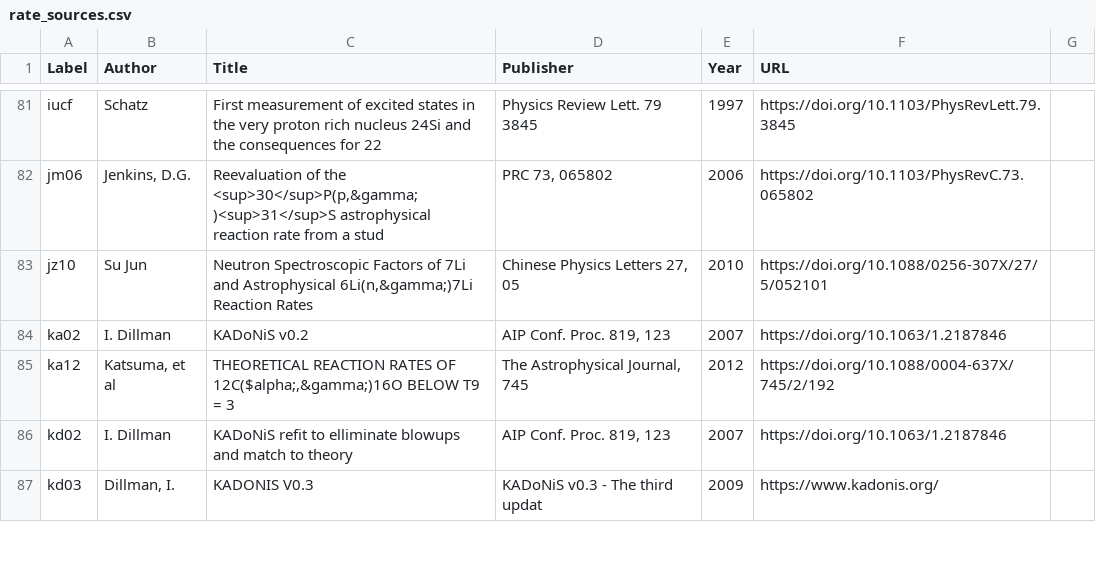
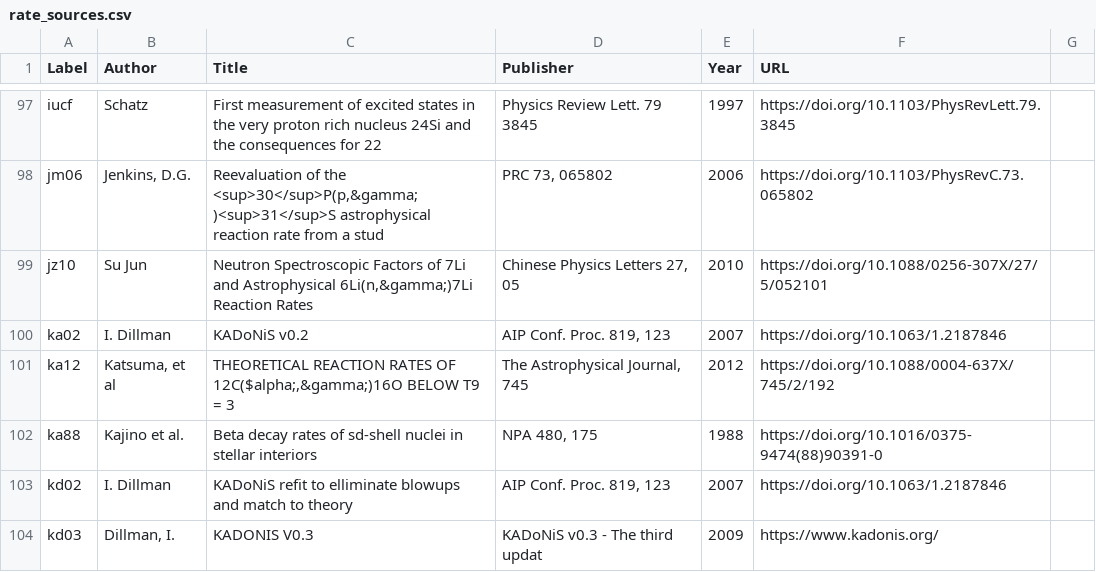
Before and after one commit to pynucastro/pynucastro, a CSV file: pynucastro/library/rate_sources.csv, drawn as a sheet; only a part is shown, gaps mark what is left out; the diff covers the shown part only.

Commit message:
Including StarLib rates (#1258)
1. Introduces StarLibRate within pynucastro/pynucastro/rates/starlib_rate.py as a subclass of TemperatureTabularRate for managing and sampling StarLib rates.

2. Introduces StarLibLibrary within pynucastro/pynucastro/rates/library.py as a subclass of Library

```diff
--- a/pynucastro/library/rate_sources.csv
+++ b/pynucastro/library/rate_sources.csv
@@ -85,2 +101,3 @@ ka02|I. Dillman|KADoNiS v0.2|AIP Conf. Proc. 819, 123|2007|https://doi.org/10.10
 ka12|Katsuma, et al|THEORETICAL REACTION RATES OF 12C($alpha;,&gamma;)16O BELOW T9 = 3|The Astrophysical Journal, 745|2012|https://doi.org/10.1088/0004-637X/745/2/192
+ka88|Kajino et al.|Beta decay rates of sd-shell nuclei in stellar interiors|NPA 480, 175|1988|https://doi.org/10.1016/0375-9474(88)90391-0
 kd02|I. Dillman|KADoNiS refit to elliminate blowups and match to theory|AIP Conf. Proc. 819, 123|2007|https://doi.org/10.1063/1.2187846
```
Also changed, not shown: 28 added rows elsewhere in this file, 6 other files.
